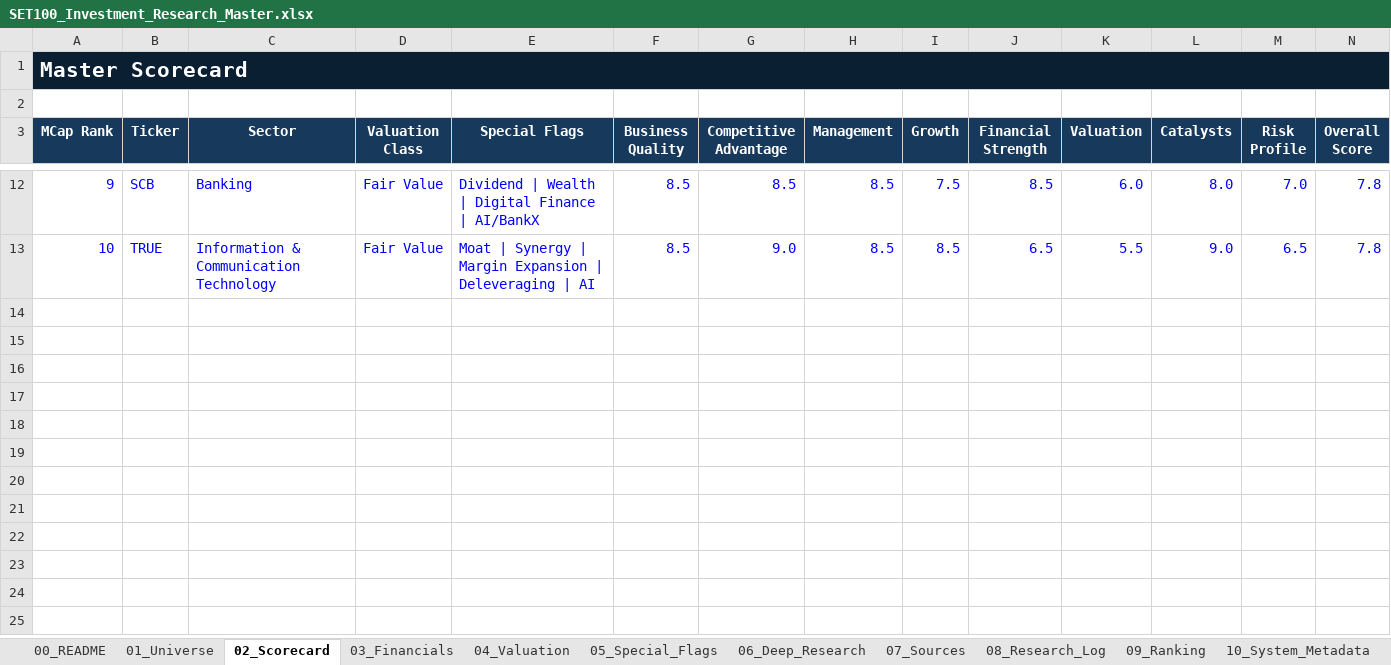
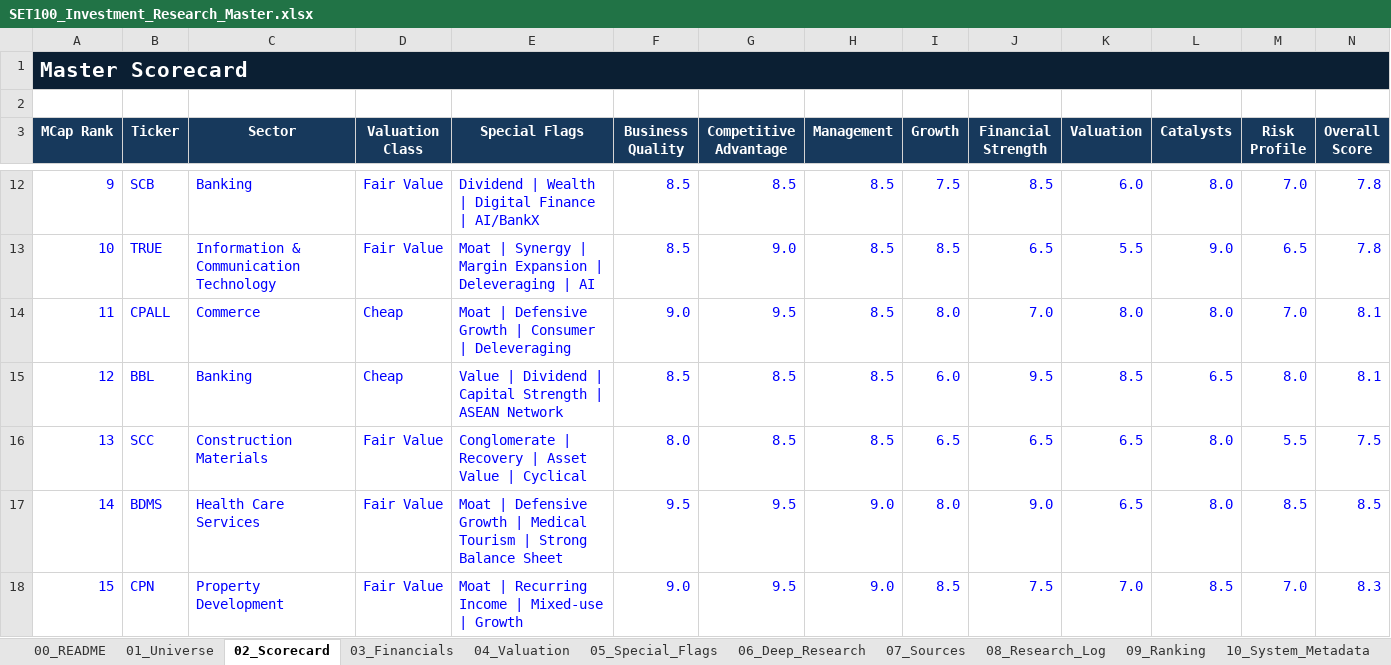
Before and after one commit to KuisJJJ/SET100, an Excel workbook: SET100_Investment_Research_Master.xlsx, sheet 02_Scorecard, drawn as a sheet; only a part is shown, gaps mark what is left out; values as stored, in another font and other column widths than the file's, no borders; conditional formats and table styles not drawn; rows hold the shown columns only; the diff names each change by its address in the sheet, - before the commit and + after, or states it on an @@ line.

```diff
--- a/SET100_Investment_Research_Master.xlsx (sheet 02_Scorecard)
+++ b/SET100_Investment_Research_Master.xlsx (sheet 02_Scorecard)
+row 14: 11 | CPALL | Commerce | Cheap | Moat | Defensive Growth | Consumer | Deleveraging | 9.0 | 9.5 | 8.5 | 8.0 | 7.0 | 8.0 | 8.0 | 7.0 | 8.1
+row 15: 12 | BBL | Banking | Cheap | Value | Dividend | Capital Strength | ASEAN Network | 8.5 | 8.5 | 8.5 | 6.0 | 9.5 | 8.5 | 6.5 | 8.0 | 8.1
+row 16: 13 | SCC | Construction Materials | Fair Value | Conglomerate | Recovery | Asset Value | Cyclical | 8.0 | 8.5 | 8.5 | 6.5 | 6.5 | 6.5 | 8.0 | 5.5 | 7.5
+row 17: 14 | BDMS | Health Care Services | Fair Value | Moat | Defensive Growth | Medical Tourism | Strong Balance Sheet | 9.5 | 9.5 | 9.0 | 8.0 | 9.0 | 6.5 | 8.0 | 8.5 | 8.5
+row 18: 15 | CPN | Property Development | Fair Value | Moat | Recurring Income | Mixed-use | Growth | 9.0 | 9.5 | 9.0 | 8.5 | 7.5 | 7.0 | 8.5 | 7.0 | 8.3
```
Also changed, not shown: sheet 06_Deep_Research, sheet 07_Sources, sheet 01_Universe, sheet 03_Financials, sheet 04_Valuation, sheet 10_System_Metadata, 2 other files.
